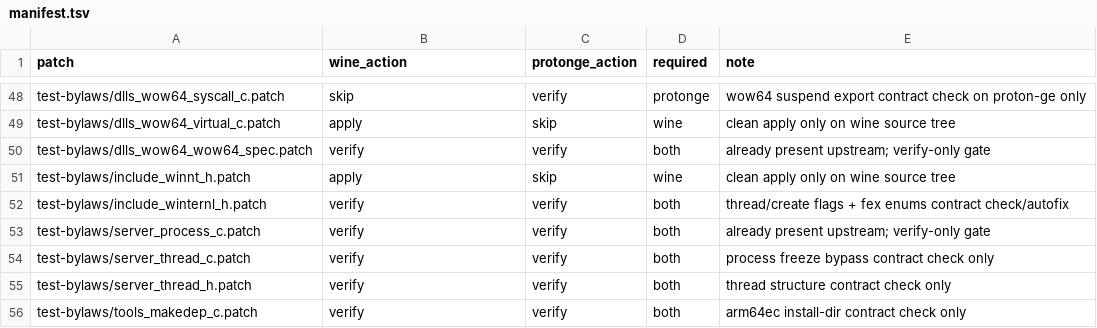
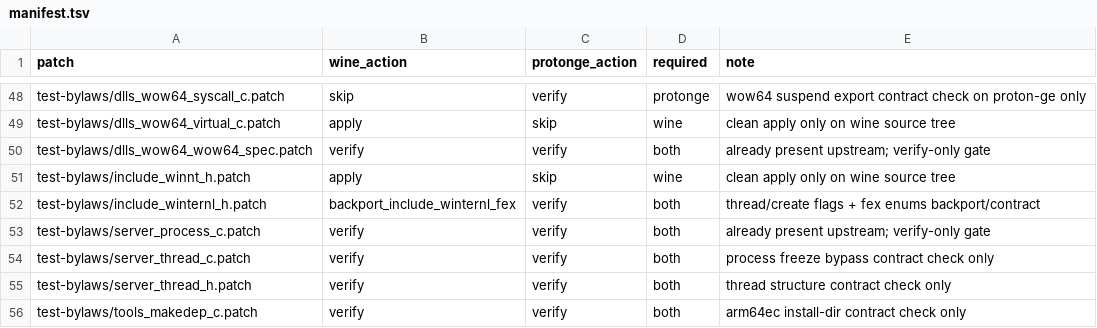
Before and after one commit to kosoymiki/winlator-wine-proton-arm64ec-wcp, a TSV file: ci/gamenative/patchsets/28c3a06/manifest.tsv, drawn as a sheet; only a part is shown, gaps mark what is left out.

Commit message:
[skip ci] wine: backport winternl fex enums in patchset stage

```diff
--- a/ci/gamenative/patchsets/28c3a06/manifest.tsv
+++ b/ci/gamenative/patchsets/28c3a06/manifest.tsv
@@ -51,3 +51,3 @@ test-bylaws/dlls_wow64_wow64_spec.patch	verify	verify	both	already present upstr
 test-bylaws/include_winnt_h.patch	apply	skip	wine	clean apply only on wine source tree
-test-bylaws/include_winternl_h.patch	verify	verify	both	thread/create flags + fex enums contract check/autofix
+test-bylaws/include_winternl_h.patch	backport_include_winternl_fex	verify	both	thread/create flags + fex enums backport/contract
 test-bylaws/server_process_c.patch	verify	verify	both	already present upstream; verify-only gate
```
Also changed, not shown: 1 other file.
